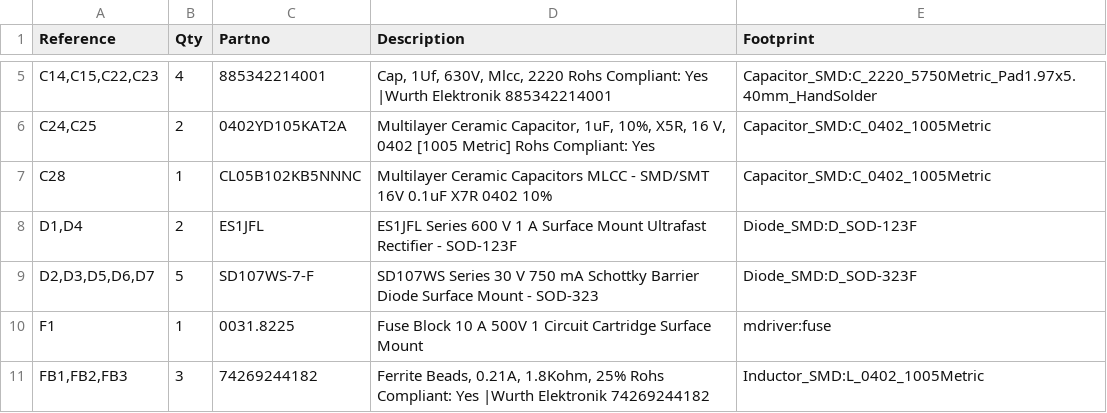
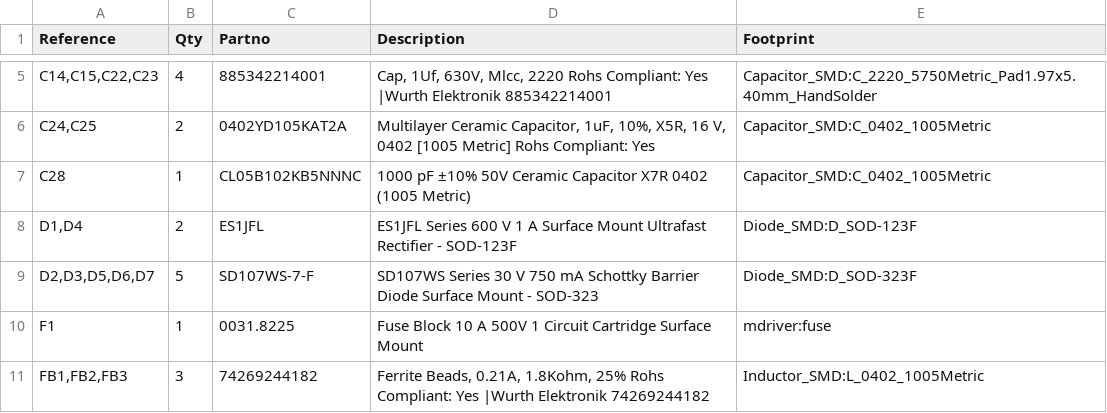
Before and after one commit to ethz-msrl/mdriver2_hw, a CSV file: kicad_power/fabrication/mdriver2_power_v1_1_bom.csv, drawn as a sheet; only a part is shown, gaps mark what is left out.

Commit message:
changed description of capacitor

```diff
--- a/kicad_power/fabrication/mdriver2_power_v1_1_bom.csv
+++ b/kicad_power/fabrication/mdriver2_power_v1_1_bom.csv
@@ -6,3 +6,3 @@
 "C24,C25","2","0402YD105KAT2A","Multilayer Ceramic Capacitor, 1uF, 10%, X5R, 16 V, 0402 [1005 Metric] Rohs Compliant: Yes","Capacitor_SMD:C_0402_1005Metric"
-"C28","1","CL05B102KB5NNNC","Multilayer Ceramic Capacitors MLCC - SMD/SMT 16V 0.1uF X7R 0402 10%","Capacitor_SMD:C_0402_1005Metric"
+"C28","1","CL05B102KB5NNNC","1000 pF ±10% 50V Ceramic Capacitor X7R 0402 (1005 Metric)","Capacitor_SMD:C_0402_1005Metric"
 "D1,D4","2","ES1JFL","ES1JFL Series 600 V 1 A Surface Mount Ultrafast Rectifier - SOD-123F","Diode_SMD:D_SOD-123F"
```
Also changed, not shown: 1 other file.
